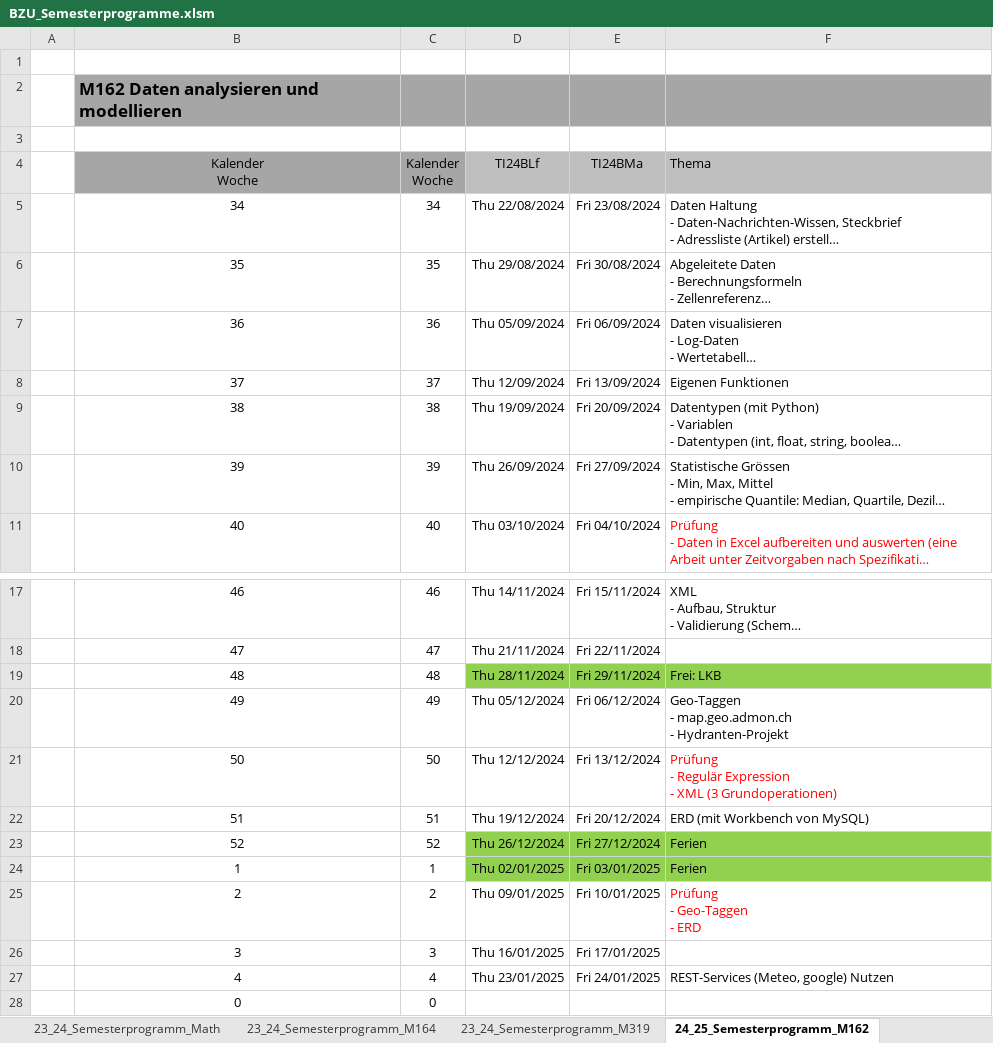
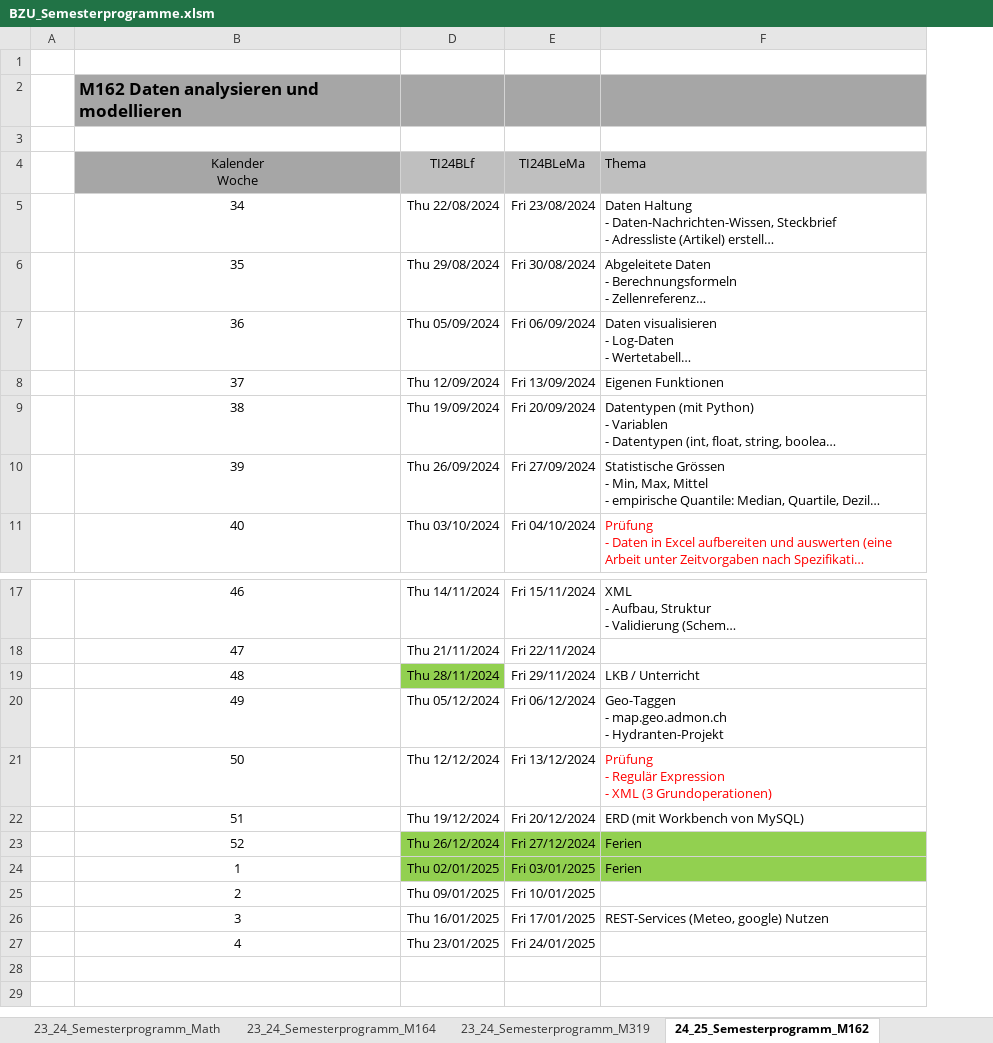
Before and after one commit to walter-rothlin/Source-Code, an Excel workbook: SchulungsUnterlagen/Semesterprogramme/BZU_Semesterprogramme.xlsm, sheet 24_25_Semesterprogramm_M162, drawn as a sheet; only a part is shown, gaps mark what is left out; long unchanged cells end in …; values as stored, in another font and other column widths than the file's, no borders; ↵ is a line break in a cell; the diff names each change by its address in the sheet, - before the commit and + after, or states it on an @@ line.

```diff
--- a/SchulungsUnterlagen/Semesterprogramme/BZU_Semesterprogramme.xlsm (sheet 24_25_Semesterprogramm_M162)
+++ b/SchulungsUnterlagen/Semesterprogramme/BZU_Semesterprogramme.xlsm (sheet 24_25_Semesterprogramm_M162)
@@ column C (Kalender Woche) hidden, rows 5-11: 34 | 35 | 36 | 37 | 38 | 39 | 40; rows 17-27: 46 | 47 | 48 | 49 | 50 | 51 | 52 | 1 | 2 | 3 | 4 @@
-E4: TI24BMa
+E4: TI24BLeMa
-E19:F19 fill: #92D050
+E19:F19 fill: none
-F19 (Thema): Frei: LKB
+F19 (Thema): LKB / Unterricht
-F25 (Thema): Prüfung ↵ - Geo-Taggen ↵ - ERD
+F25 (Thema): (empty)
-F26 (Thema): (empty)
+F26 (Thema): REST-Services (Meteo, google) Nutzen
-F27 (Thema): REST-Services (Meteo, google) Nutzen
+F27 (Thema): (empty)
-row 28:  | 0 | 0
```
Also changed, not shown: sheet 24_25_Semesterprogramm_Info, sheet 24_25_Semesterprogramm_M319, sheet 24_25_Semesterprogramm_M164, sheet 24_25_Semesterprogramm_M231, other sheet tabs, hidden cells, 7 other files.
